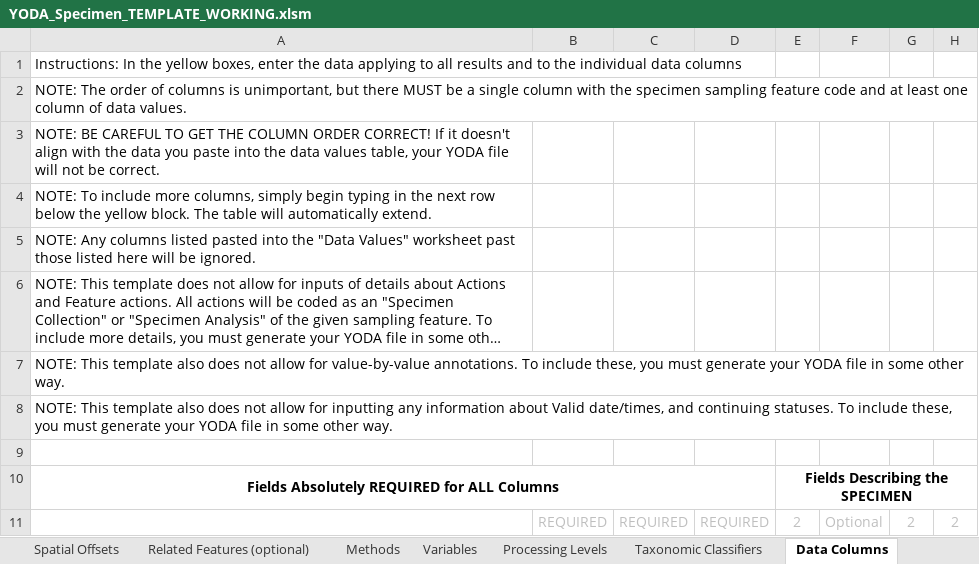
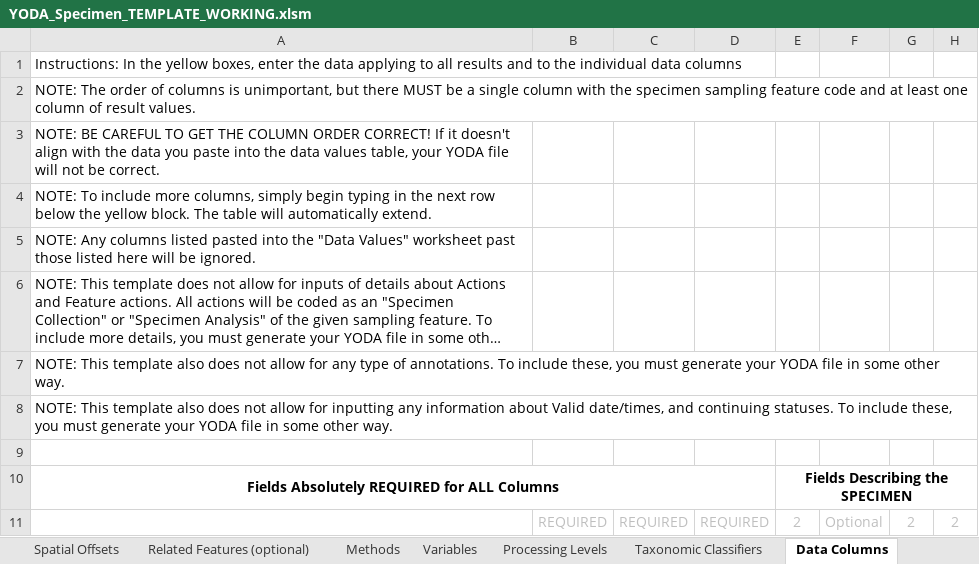
Before and after one commit to ODM2/YODA-File, an Excel workbook: ExcelTemplates/Prototypes/YODA_Specimen_TEMPLATE_WORKING.xlsm, sheet Data Columns, drawn as a sheet; only a part is shown; long unchanged cells end in …; values as stored, in another font and other column widths than the file's, no borders; charts and pictures and conditional formats and table styles not drawn; the diff names each change by its address in the sheet, - before the commit and + after, or states it on an @@ line.

```diff
--- a/ExcelTemplates/Prototypes/YODA_Specimen_TEMPLATE_WORKING.xlsm (sheet Data Columns)
+++ b/ExcelTemplates/Prototypes/YODA_Specimen_TEMPLATE_WORKING.xlsm (sheet Data Columns)
-A2: …column of data values.
+A2: …column of result values.
-A7: …allow for value-by-value annotations. To…
+A7: …allow for any type of annotations. To…
```
Also changed, not shown: sheet Instructions, sheet Controlled Vocabularies, ExcelTemplates/Prototypes/YODA_Specimen_TEMPLATE_BLANK.xlsm.
